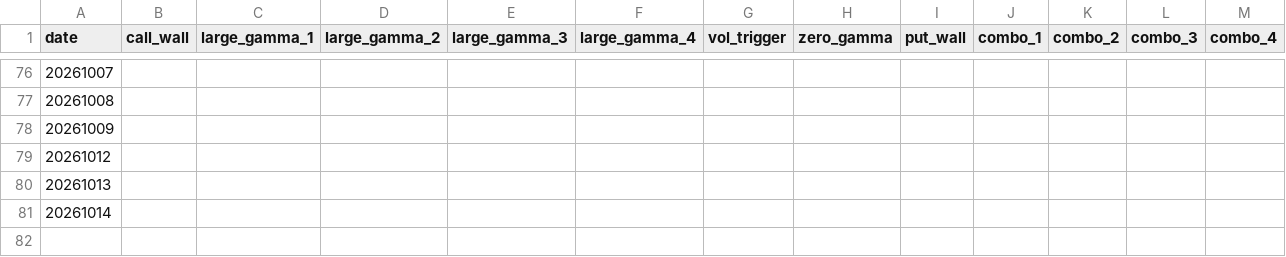
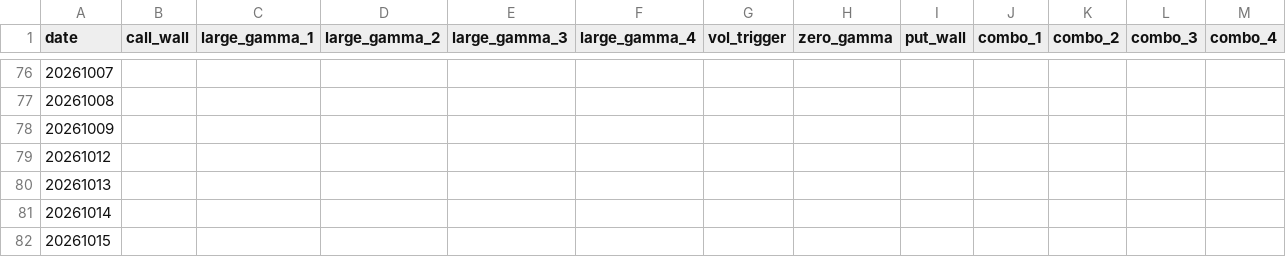
Before and after one commit to jdrochester/friday-gex-levels, a CSV file: data/GC.csv, drawn as a sheet; only a part is shown, gaps mark what is left out.

```diff
--- a/data/GC.csv
+++ b/data/GC.csv
@@ -81 +81,2 @@ date,call_wall,large_gamma_1,large_gamma_2,large_gamma_3,large_gamma_4,vol_trigg
 20261014,,,,,,,,,,,,
+20261015,,,,,,,,,,,,
```
Also changed, not shown: data/ES.csv, data/ES_0DTE.csv, 4 other files.
